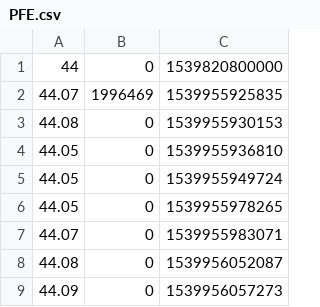
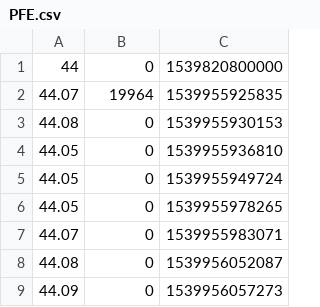
Before and after one commit to a-maggioni/quotes-downloader, a CSV file: data/PFE.csv, drawn as a sheet; only a part is shown.

```diff
--- a/data/PFE.csv
+++ b/data/PFE.csv
@@ -1,3 +1,3 @@
 44,0,1539820800000
-44.07,1996469,1539955925835
+44.07,19964,1539955925835
 44.08,0,1539955930153
```
Also changed, not shown: data/MSFT.csv, data/ORCL.csv, 1 other file.
